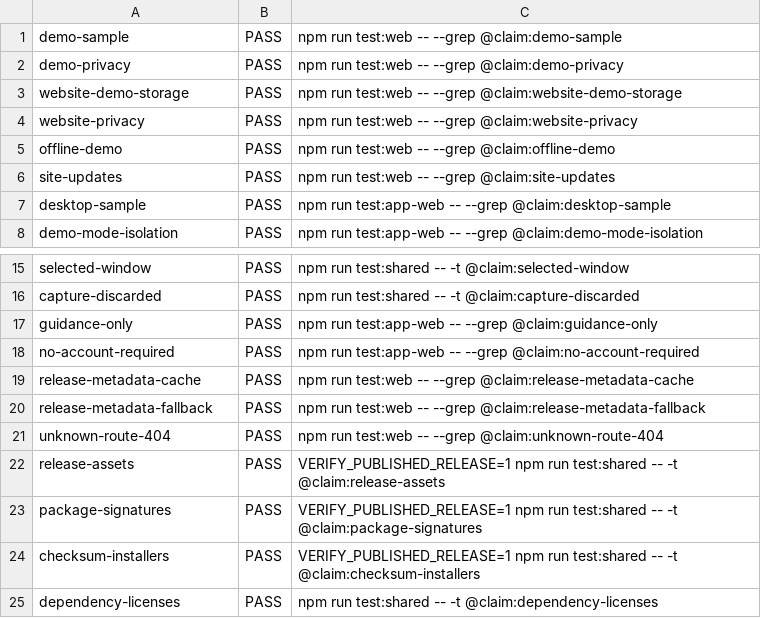
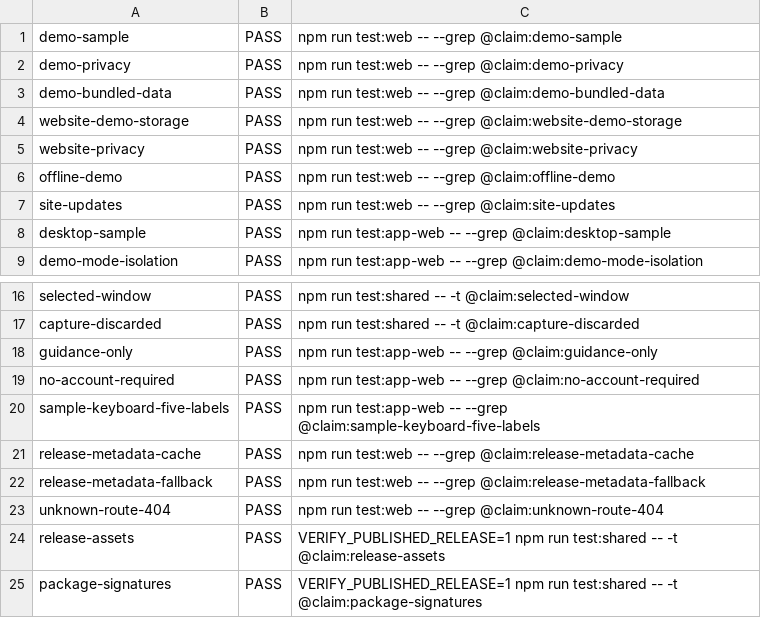
Before and after one commit to B-Divyesh/sf-screen-landmark-lens, a TSV file: .factory/evidence/clean-clone-claims.tsv, drawn as a sheet; only a part is shown, gaps mark what is left out; the shorter side is filled out with more unchanged rows.

```diff
--- a/.factory/evidence/clean-clone-claims.tsv
+++ b/.factory/evidence/clean-clone-claims.tsv
@@ -2,2 +2,3 @@ demo-sample	PASS	npm run test:web -- --grep @claim:demo-sample
 demo-privacy	PASS	npm run test:web -- --grep @claim:demo-privacy
+demo-bundled-data	PASS	npm run test:web -- --grep @claim:demo-bundled-data
 website-demo-storage	PASS	npm run test:web -- --grep @claim:website-demo-storage
@@ -18,2 +19,3 @@ guidance-only	PASS	npm run test:app-web -- --grep @claim:guidance-only
 no-account-required	PASS	npm run test:app-web -- --grep @claim:no-account-required
+sample-keyboard-five-labels	PASS	npm run test:app-web -- --grep @claim:sample-keyboard-five-labels
 release-metadata-cache	PASS	npm run test:web -- --grep @claim:release-metadata-cache
```
Also changed, not shown: 9 other files.
